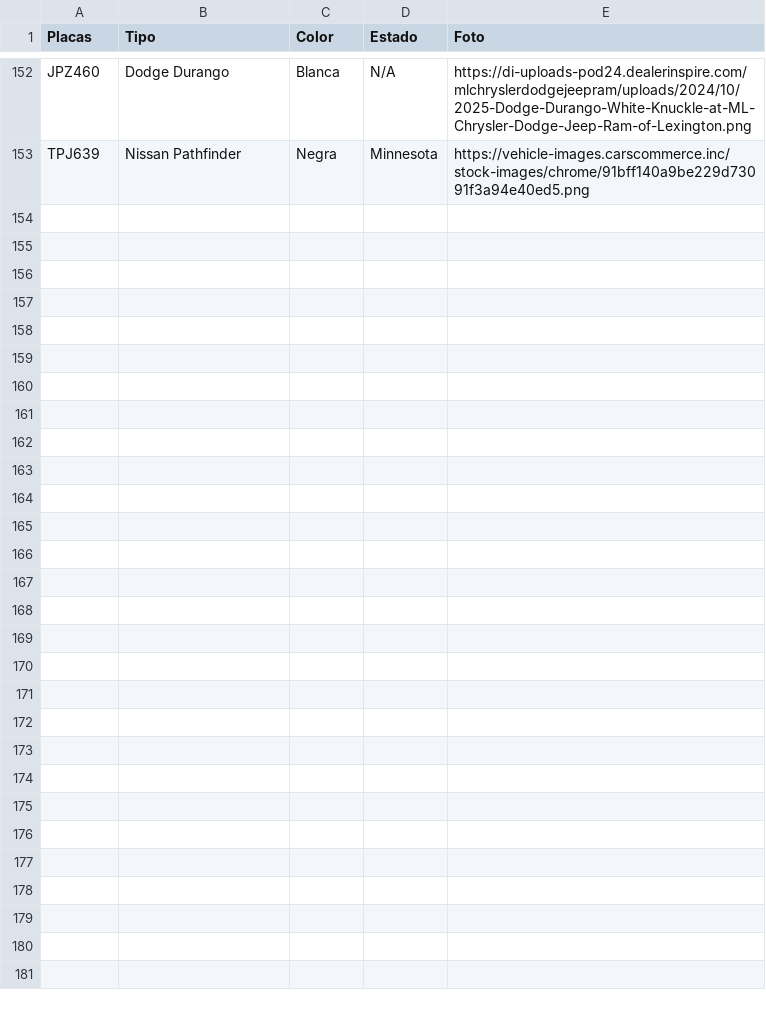
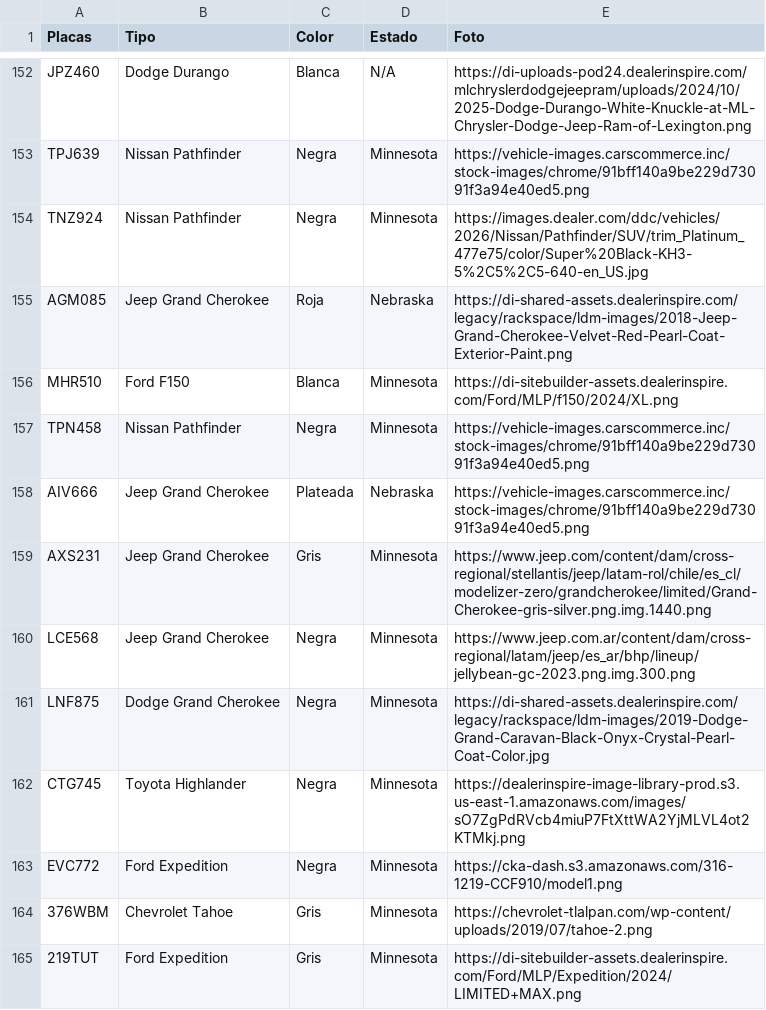
Before and after one commit to nayelisar/control-placas, a CSV file: base_placas.csv, drawn as a sheet; only a part is shown, gaps mark what is left out; the diff names each change by its address in the sheet, - before the commit and + after, or states it on an @@ line.

Commit message:
Add files via upload

```diff
--- a/base_placas.csv
+++ b/base_placas.csv
+row 154: TNZ924 | Nissan Pathfinder | Negra | Minnesota | https://images.dealer.com/ddc/vehicles/2026/Nissan/Pathfinder/SUV/trim_Platinum_477e75/color/Super%20Black-KH3-5%2C5%2C5-640-en_US.jpg
+row 155: AGM085 | Jeep Grand Cherokee | Roja | Nebraska | https://di-shared-assets.dealerinspire.com/legacy/rackspace/ldm-images/2018-Jeep-Grand-Cherokee-Velvet-Red-Pearl-Coat-Exterior-Paint.png
+row 156: MHR510 | Ford F150 | Blanca | Minnesota | https://di-sitebuilder-assets.dealerinspire.com/Ford/MLP/f150/2024/XL.png
+row 157: TPN458 | Nissan Pathfinder | Negra | Minnesota | https://vehicle-images.carscommerce.inc/stock-images/chrome/91bff140a9be229d73091f3a94e40ed5.png
+row 158: AIV666 | Jeep Grand Cherokee | Plateada | Nebraska | https://vehicle-images.carscommerce.inc/stock-images/chrome/91bff140a9be229d73091f3a94e40ed5.png
+row 159: AXS231 | Jeep Grand Cherokee | Gris | Minnesota | https://www.jeep.com/content/dam/cross-regional/stellantis/jeep/latam-rol/chile/es_cl/modelizer-zero/grandcherokee/limited/Grand-Cherokee-gris-silver.png.img.1440.png
+row 160: LCE568 | Jeep Grand Cherokee | Negra | Minnesota | https://www.jeep.com.ar/content/dam/cross-regional/latam/jeep/es_ar/bhp/lineup/jellybean-gc-2023.png.img.300.png
+row 161: LNF875 | Dodge Grand Cherokee | Negra | Minnesota | https://di-shared-assets.dealerinspire.com/legacy/rackspace/ldm-images/2019-Dodge-Grand-Caravan-Black-Onyx-Crystal-Pearl-Coat-Color.jpg
+row 162: CTG745 | Toyota Highlander | Negra | Minnesota | https://dealerinspire-image-library-prod.s3.us-east-1.amazonaws.com/images/sO7ZgPdRVcb4miuP7FtXttWA2YjMLVL4ot2KTMkj.png
+row 163: EVC772 | Ford Expedition | Negra | Minnesota | https://cka-dash.s3.amazonaws.com/316-1219-CCF910/model1.png
+row 164: 376WBM | Chevrolet Tahoe | Gris | Minnesota | https://chevrolet-tlalpan.com/wp-content/uploads/2019/07/tahoe-2.png
+row 165: 219TUT | Ford Expedition | Gris | Minnesota | https://di-sitebuilder-assets.dealerinspire.com/Ford/MLP/Expedition/2024/LIMITED+MAX.png
```
